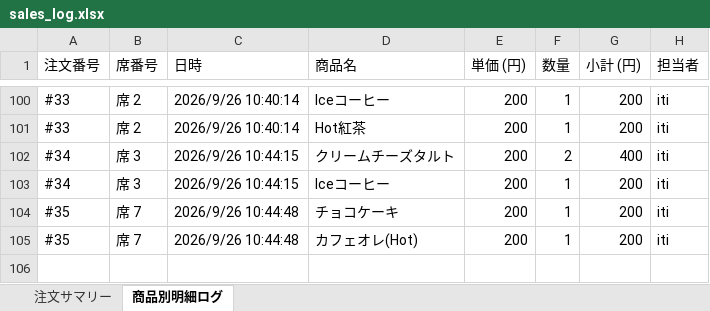
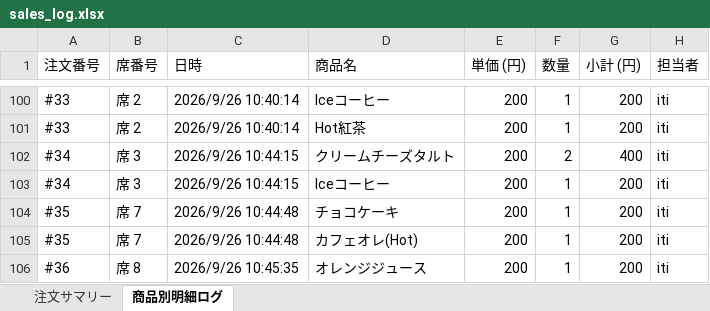
Before and after one commit to issei-desu/olive, an Excel workbook: sales_log.xlsx, sheet 商品別明細ログ, drawn as a sheet; only a part is shown, gaps mark what is left out; values as stored, in another font and other column widths than the file's, no borders; the diff names each change by its address in the sheet, - before the commit and + after, or states it on an @@ line.

```diff
--- a/sales_log.xlsx (sheet 商品別明細ログ)
+++ b/sales_log.xlsx (sheet 商品別明細ログ)
+row 106: #36 | 席 8 | 2026/9/26 10:45:35 | オレンジジュース | 200 | 1 | 200 | iti
```
Also changed, not shown: sheet 注文サマリー.
